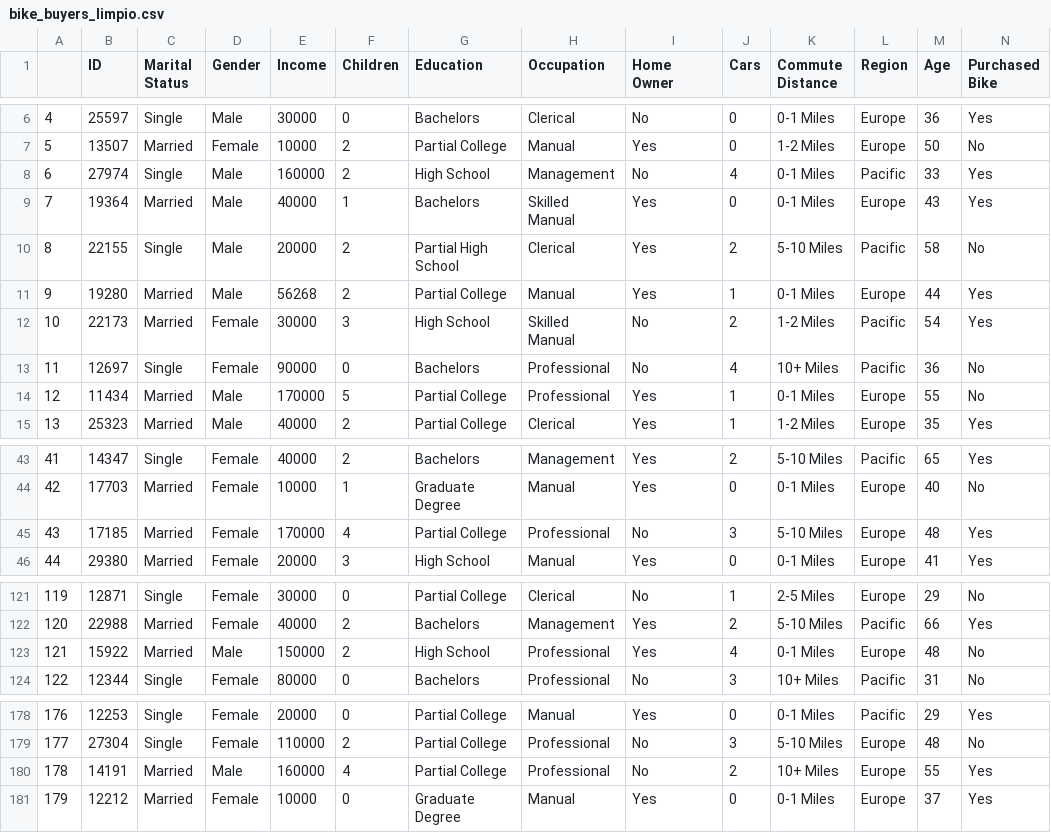
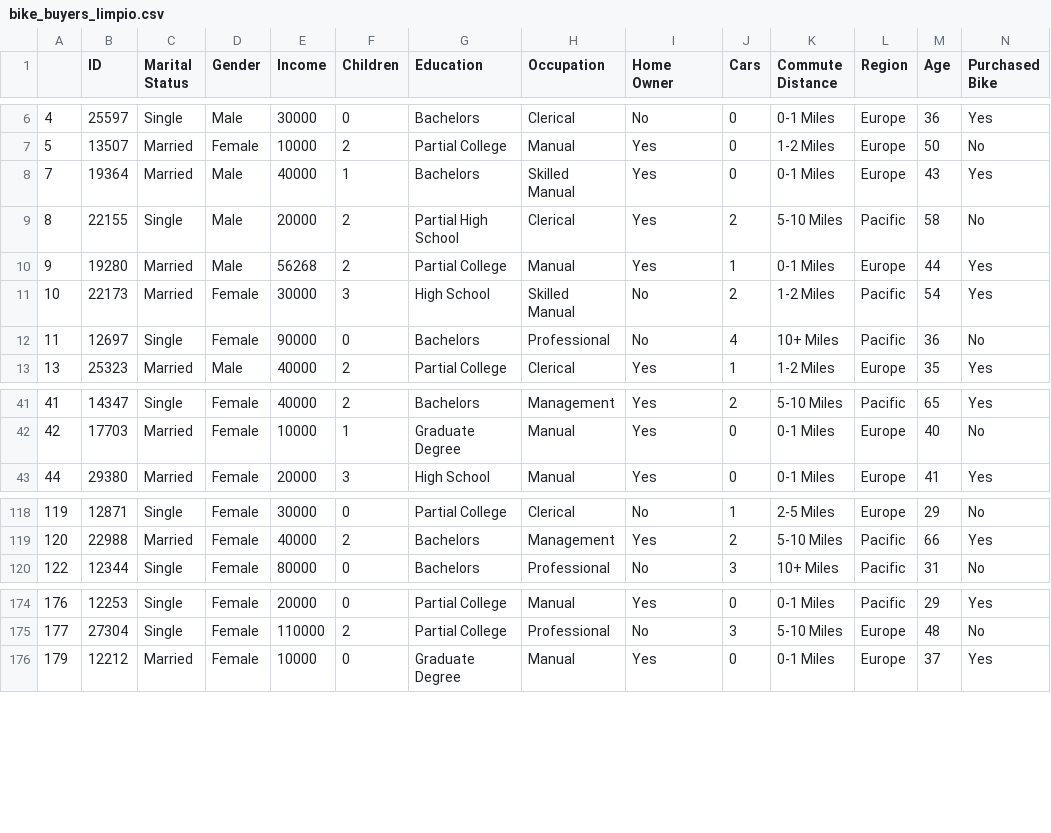
Before and after one commit to ZoroAZ/FDS-2023-1-CC52, a CSV file: data/bike_buyers_limpio.csv, drawn as a sheet; only a part is shown, gaps mark what is left out; the diff covers the shown part only; the diff names each change by its address in the sheet, - before the commit and + after, or states it on an @@ line.

Commit message:
Corrección del código
Corrección del código y dataset generado.

Co-Authored-By: GonJurado <71476074+GonJurado@users.noreply.github.com>
Co-Authored-By: Olaf L. <89112790+olafLopezF@users.noreply.github.com>

```diff
--- a/data/bike_buyers_limpio.csv
+++ b/data/bike_buyers_limpio.csv
-row 8: 6 | 27974 | Single | Male | 160000 | 2 | High School | Management | No | 4 | 0-1 Miles | Pacific | 33 | Yes
-row 14: 12 | 11434 | Married | Male | 170000 | 5 | Partial College | Professional | Yes | 1 | 0-1 Miles | Europe | 55 | No
-row 45: 43 | 17185 | Married | Female | 170000 | 4 | Partial College | Professional | No | 3 | 5-10 Miles | Europe | 48 | Yes
-row 123: 121 | 15922 | Married | Male | 150000 | 2 | High School | Professional | Yes | 4 | 0-1 Miles | Europe | 48 | No
-row 180: 178 | 14191 | Married | Male | 160000 | 4 | Partial College | Professional | No | 2 | 10+ Miles | Europe | 55 | Yes
```
Also changed, not shown: 7 removed rows elsewhere in this file, 2 other files.
